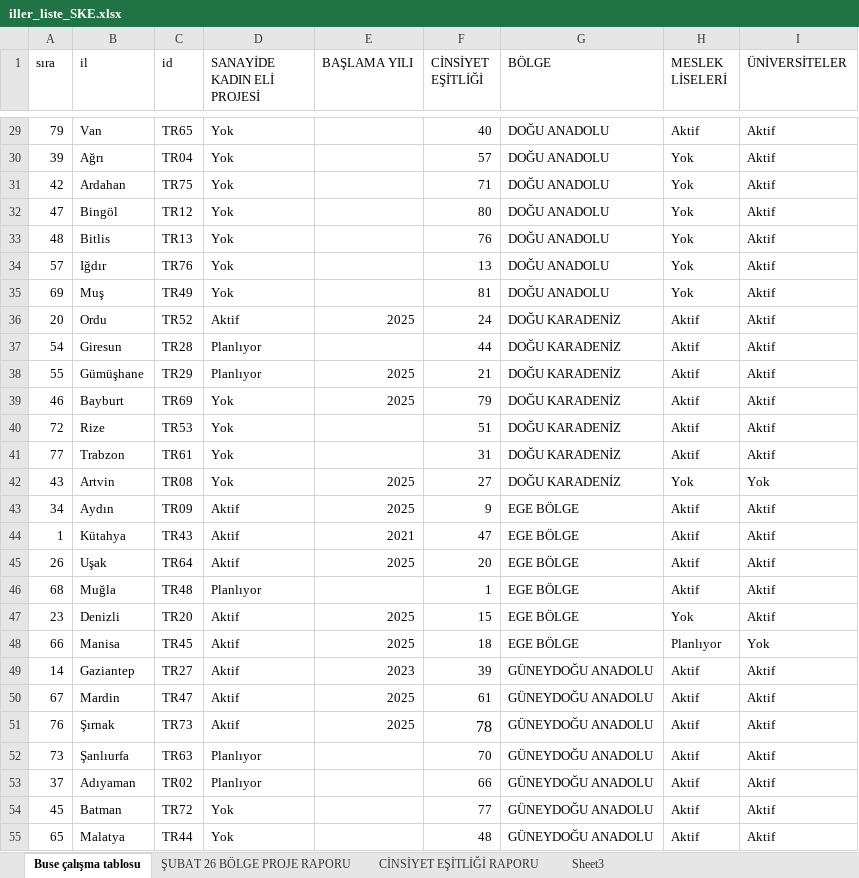
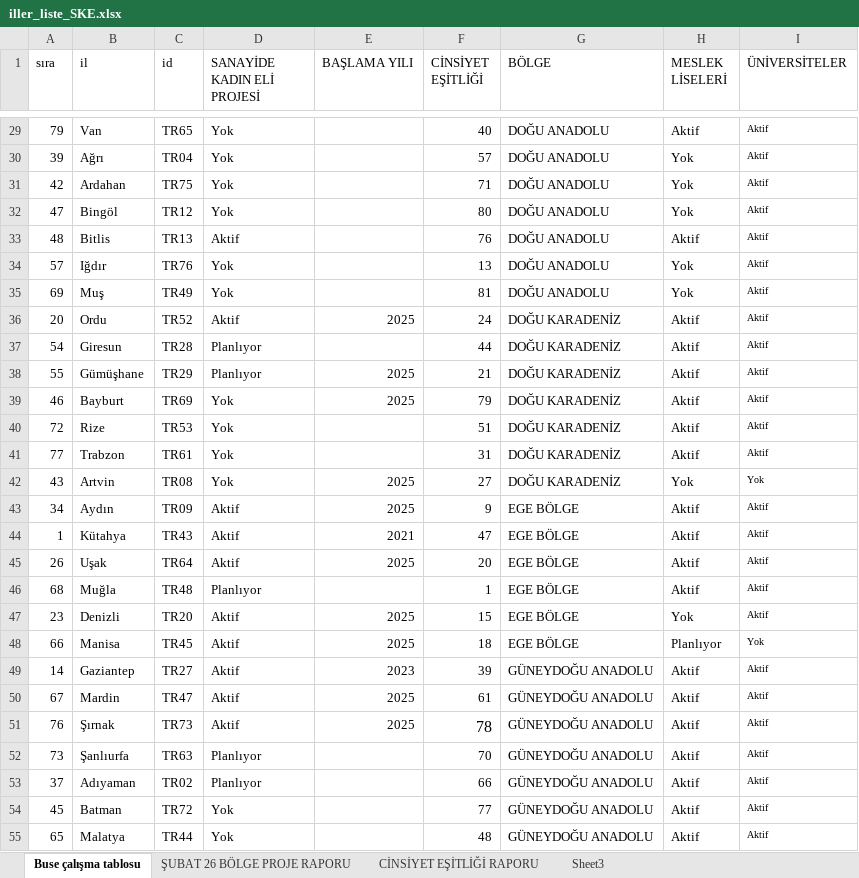
Before and after one commit to buseet/SKE_projesi, an Excel workbook: iller_liste_SKE.xlsx, sheet Buse çalışma tablosu, drawn as a sheet; only a part is shown, gaps mark what is left out; values as stored, in another font and other column widths than the file's, no borders; charts and pictures and table styles not drawn; the diff covers the shown part only; the diff names each change by its address in the sheet, - before the commit and + after, or states it on an @@ line.

```diff
--- a/iller_liste_SKE.xlsx (sheet Buse çalışma tablosu)
+++ b/iller_liste_SKE.xlsx (sheet Buse çalışma tablosu)
@@ I29:I55 text size: smaller @@
-D33 (SANAYİDE KADIN ELİ PROJESİ): Yok
+D33 (SANAYİDE KADIN ELİ PROJESİ): Aktif
-H33 (MESLEK LİSELERİ): Yok
+H33 (MESLEK LİSELERİ): Aktif
```
Also changed, not shown: cell formats elsewhere in this sheet, sheet ŞUBAT 26 BÖLGE PROJE RAPORU, charts or pictures, 3 other files.
